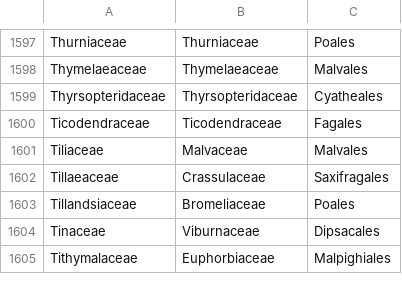
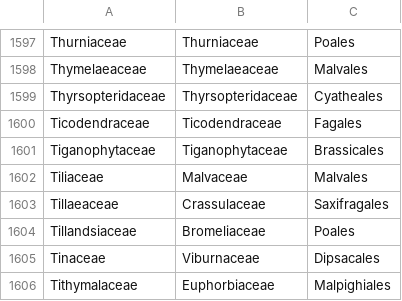
Before and after one commit to OscarWrisberg/TroRaiMo, a CSV file: apgweb_parsed.csv, drawn as a sheet; only a part is shown, gaps mark what is left out; the diff names each change by its address in the sheet, - before the commit and + after, or states it on an @@ line.

Commit message:
Added Tiganophytaceae

```diff
--- a/apgweb_parsed.csv
+++ b/apgweb_parsed.csv
+row 1601: Tiganophytaceae | Tiganophytaceae | Brassicales
```
